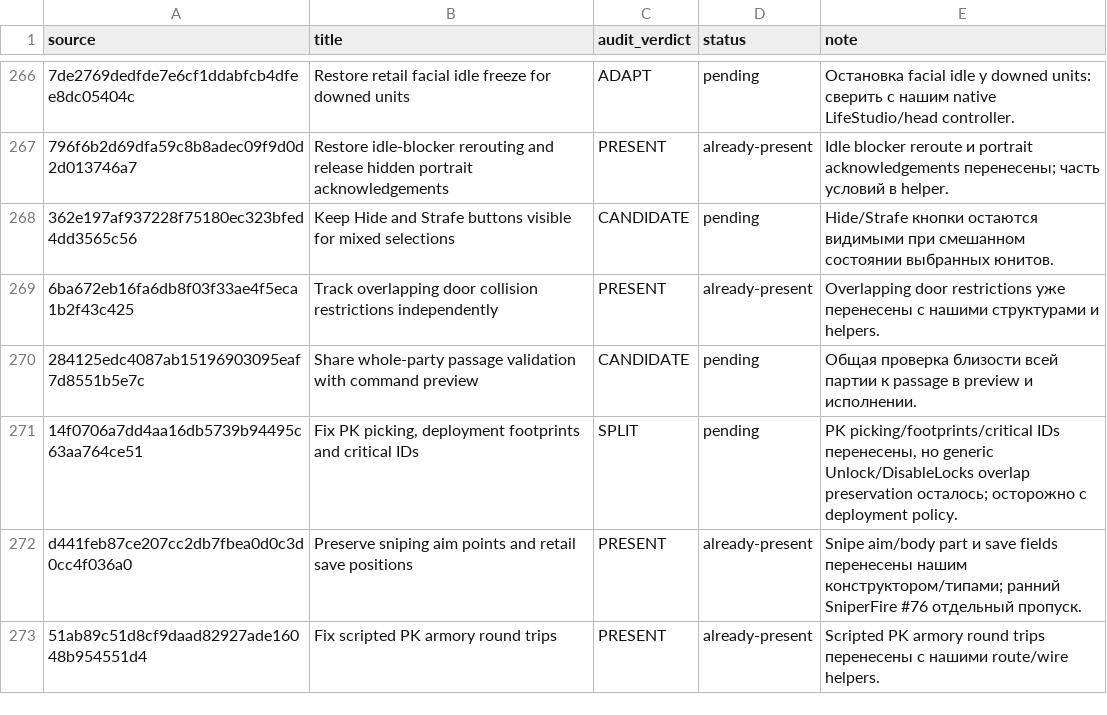
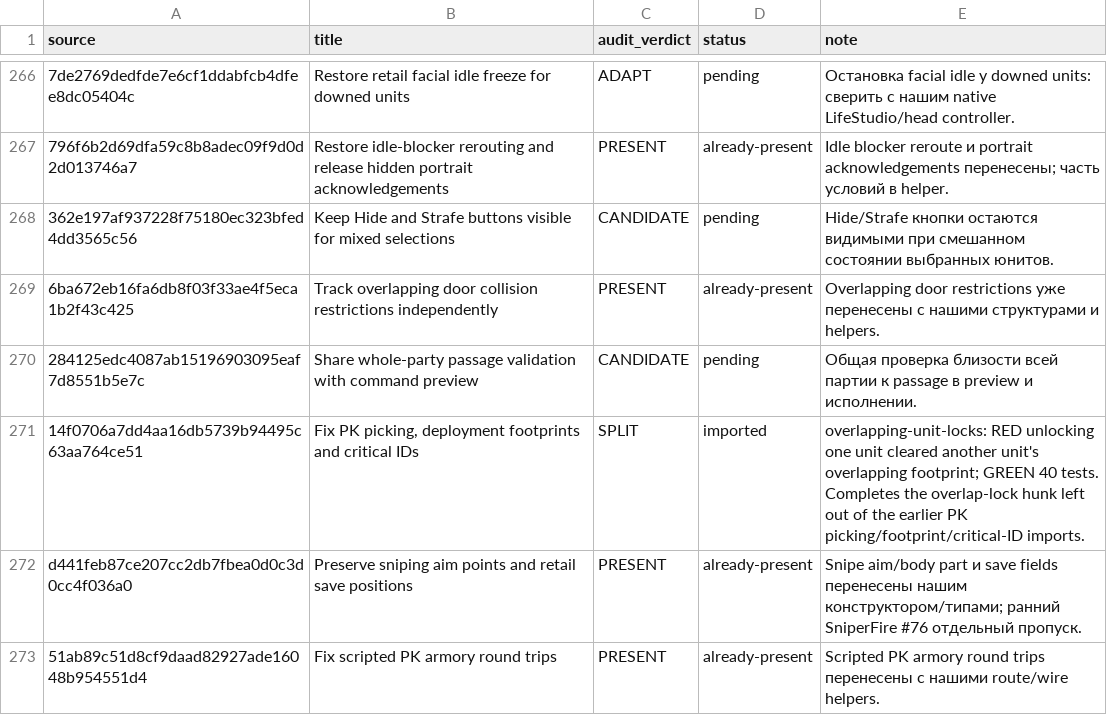
Before and after one commit to mrartanis/silent-storm-remaster, a TSV file: diagnostics/upstream-import-status.tsv, drawn as a sheet; only a part is shown, gaps mark what is left out; the diff names each change by its address in the sheet, - before the commit and + after, or states it on an @@ line.

Commit message:
Preserve enabled owners of overlapping unit footprint locks
Port the independent upstream correction while preserving retail gameplay
formulas and the remaster's native backends.

TDD: overlapping-unit-locks failed before the fix: unlocking one unit cleared another unit's overlapping footprint.
After the fix the upstream regression group passes 40/40.
Completes the overlap-lock hunk left out of the earlier PK picking/footprint/critical-ID imports.

Upstream-Commit: https://github.com/met-nikita/Silent-Storm-Reconstruction/commit/14f0706a7dd4aa16db5739b94495c63aa764ce51

```diff
--- a/diagnostics/upstream-import-status.tsv
+++ b/diagnostics/upstream-import-status.tsv
-D271 (status): pending
+D271 (status): imported
-E271 (note): PK picking/footprints/critical IDs перенесены, но generic Unlock/DisableLocks overlap preservation осталось; осторожно с deployment policy.
+E271 (note): overlapping-unit-locks: RED unlocking one unit cleared another unit's overlapping footprint; GREEN 40 tests. Completes the overlap-lock hunk left out of the earlier PK picking/footprint/critical-ID imports.
```
Also changed, not shown: 4 other files.
